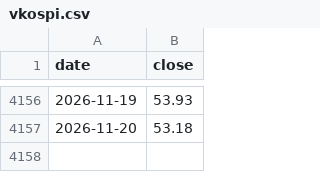
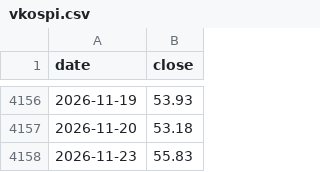
Before and after one commit to kangsaem/DTMR, a CSV file: data/vkospi.csv, drawn as a sheet; only a part is shown, gaps mark what is left out.

```diff
--- a/data/vkospi.csv
+++ b/data/vkospi.csv
@@ -4157 +4157,2 @@ date,close
 2026-11-20,53.18
+2026-11-23,55.83
```
Also changed, not shown: 1 other file.
